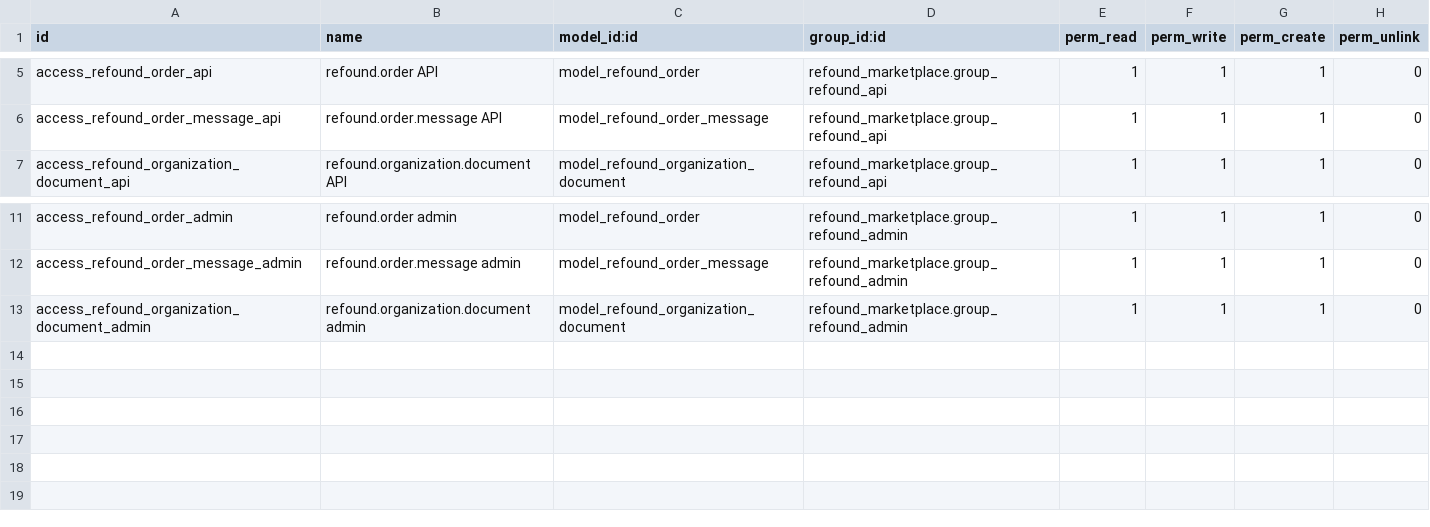
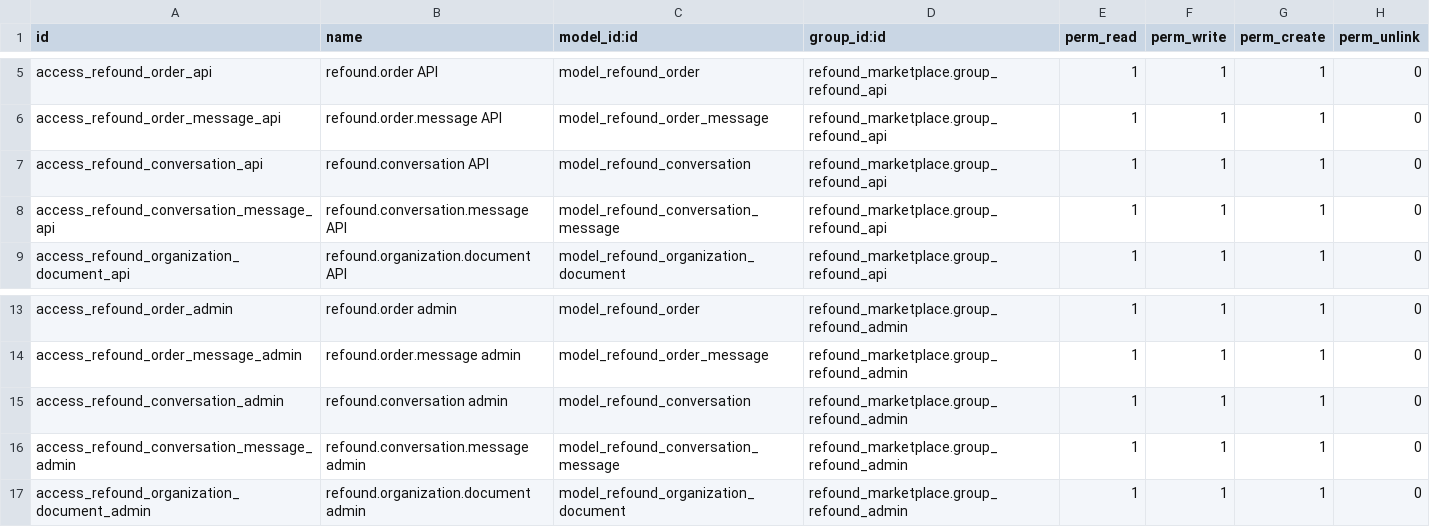
Before and after one commit to kaavyajp/T10-akin-odoo-hwud, a CSV file: kaavyajp-reimagined-spoon/odoo_addons/refound_marketplace/security/ir.model.access.csv, drawn as a sheet; only a part is shown, gaps mark what is left out.

```diff
--- a/kaavyajp-reimagined-spoon/odoo_addons/refound_marketplace/security/ir.model.access.csv
+++ b/kaavyajp-reimagined-spoon/odoo_addons/refound_marketplace/security/ir.model.access.csv
@@ -6,2 +6,4 @@ access_refound_order_api,refound.order API,model_refound_order,refound_marketpla
 access_refound_order_message_api,refound.order.message API,model_refound_order_message,refound_marketplace.group_refound_api,1,1,1,0
+access_refound_conversation_api,refound.conversation API,model_refound_conversation,refound_marketplace.group_refound_api,1,1,1,0
+access_refound_conversation_message_api,refound.conversation.message API,model_refound_conversation_message,refound_marketplace.group_refound_api,1,1,1,0
 access_refound_organization_document_api,refound.organization.document API,model_refound_organization_document,refound_marketplace.group_refound_api,1,1,1,0
@@ -12,2 +14,4 @@ access_refound_order_admin,refound.order admin,model_refound_order,refound_marke
 access_refound_order_message_admin,refound.order.message admin,model_refound_order_message,refound_marketplace.group_refound_admin,1,1,1,0
+access_refound_conversation_admin,refound.conversation admin,model_refound_conversation,refound_marketplace.group_refound_admin,1,1,1,0
+access_refound_conversation_message_admin,refound.conversation.message admin,model_refound_conversation_message,refound_marketplace.group_refound_admin,1,1,1,0
 access_refound_organization_document_admin,refound.organization.document admin,model_refound_organization_document,refound_marketplace.group_refound_admin,1,1,1,0
```
Also changed, not shown: 13 other files.
